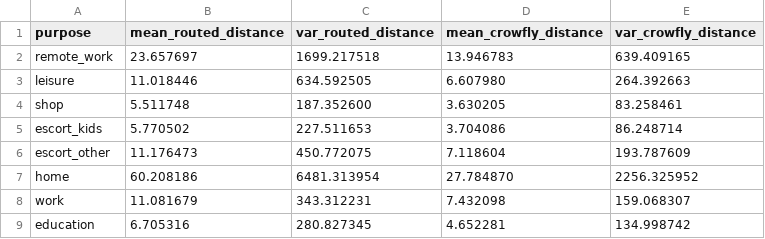
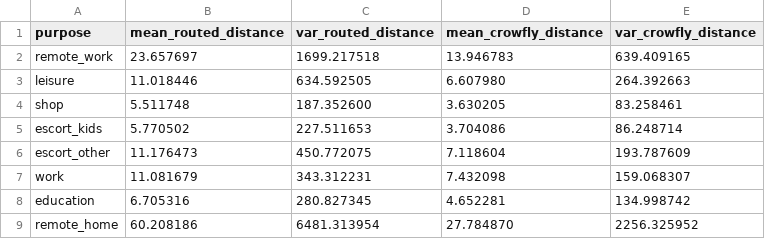
Before and after one commit to sebhoerl/static_location_choice, a CSV file: reference/stats_purpose.csv, drawn as a sheet.

```diff
--- a/reference/stats_purpose.csv
+++ b/reference/stats_purpose.csv
@@ -6,4 +6,4 @@ escort_kids	5.770502	227.511653	3.704086	86.248714
 escort_other	11.176473	450.772075	7.118604	193.787609
-home	60.208186	6481.313954	27.784870	2256.325952
 work	11.081679	343.312231	7.432098	159.068307
 education	6.705316	280.827345	4.652281	134.998742
+remote_home	60.208186	6481.313954	27.784870	2256.325952
```
Also changed, not shown: reference/stats.csv, 9 other files.
